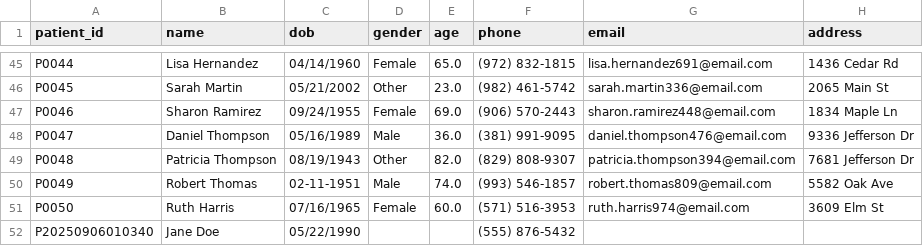
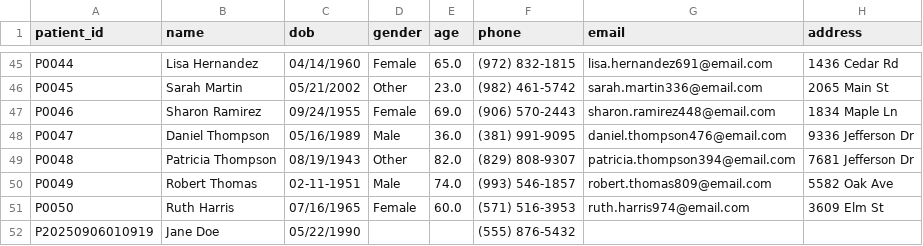
Before and after one commit to swagatmitra22/medical-ai-agent, a CSV file: data/patients.csv, drawn as a sheet; only a part is shown, gaps mark what is left out; the diff names each change by its address in the sheet, - before the commit and + after, or states it on an @@ line.

```diff
--- a/data/patients.csv
+++ b/data/patients.csv
-A52 (patient_id): P20250906010340
+A52 (patient_id): P20250906010919
```
Also changed, not shown: 2 other files.
